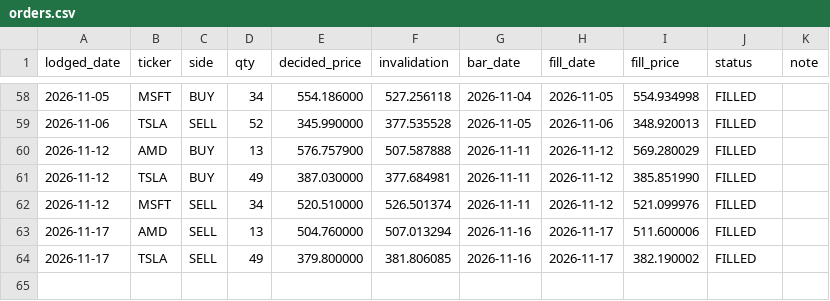
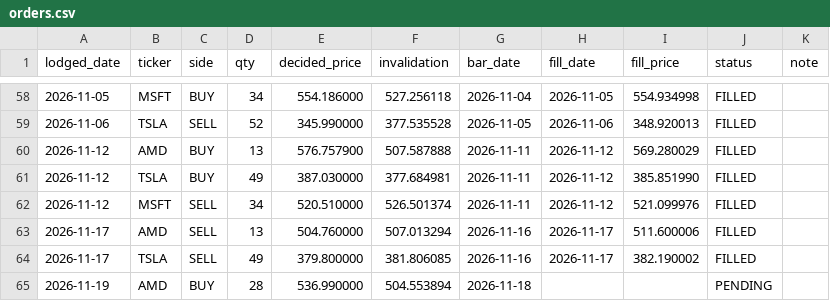
Before and after one commit to cyyaddsg-git/i004-market-bars, a CSV file: data/orders.csv, drawn as a sheet; only a part is shown, gaps mark what is left out.

```diff
--- a/data/orders.csv
+++ b/data/orders.csv
@@ -64 +64,2 @@ lodged_date,ticker,side,qty,decided_price,invalidation,bar_date,fill_date,fill_p
 2026-11-17,TSLA,SELL,49,379.800000,381.806085,2026-11-16,2026-11-17,382.190002,FILLED,
+2026-11-19,AMD,BUY,28,536.990000,504.553894,2026-11-18,,,PENDING,
```
Also changed, not shown: data/predictions.csv, 3 other files.
